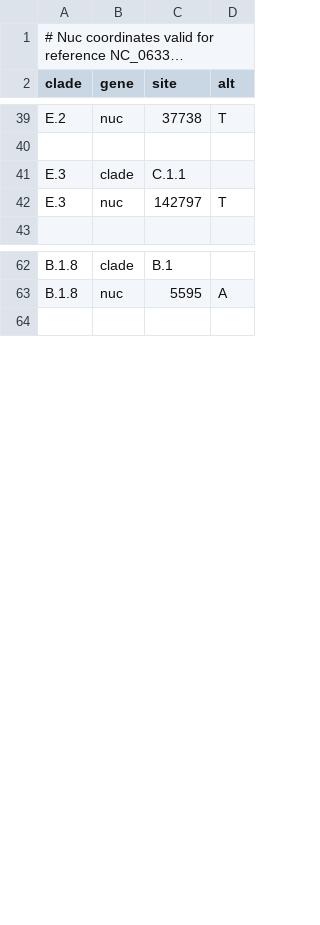
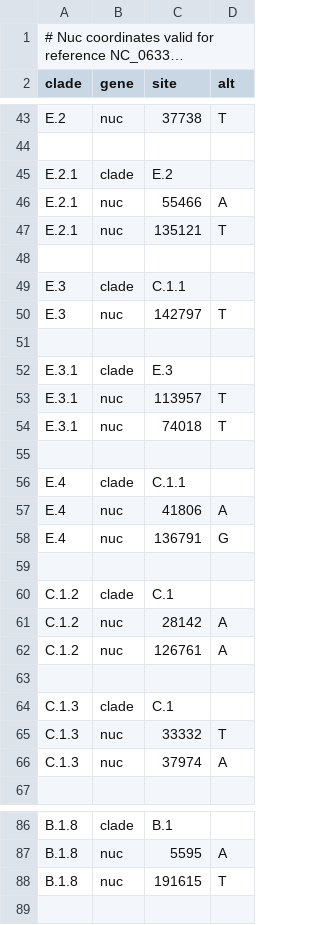
Before and after one commit to nextstrain/mpox, a TSV file: nextclade/resources/lineage-b.1/clades.tsv, drawn as a sheet; only a part is shown, gaps mark what is left out; long unchanged cells end in …; the diff covers the shown part only; the diff names each change by its address in the sheet, - before the commit and + after, or states it on an @@ line.

Commit message:
Add clades.tsv and color ordering for new lineage designations

```diff
--- a/nextclade/resources/lineage-b.1/clades.tsv
+++ b/nextclade/resources/lineage-b.1/clades.tsv
+row 45: E.2.1 | clade | E.2
+row 46: E.2.1 | nuc | 55466 | A
+row 47: E.2.1 | nuc | 135121 | T
+row 48: (empty)
+row 51: (empty)
+row 52: E.3.1 | clade | E.3
+row 53: E.3.1 | nuc | 113957 | T
+row 54: E.3.1 | nuc | 74018 | T
+row 55: (empty)
+row 56: E.4 | clade | C.1.1
+row 57: E.4 | nuc | 41806 | A
+row 58: E.4 | nuc | 136791 | G
+row 59: (empty)
+row 60: C.1.2 | clade | C.1
+row 61: C.1.2 | nuc | 28142 | A
+row 62: C.1.2 | nuc | 126761 | A
+row 63: (empty)
+row 64: C.1.3 | clade | C.1
+row 65: C.1.3 | nuc | 33332 | T
+row 66: C.1.3 | nuc | 37974 | A
+row 88: B.1.8 | nuc | 191615 | T
```
Also changed, not shown: 21 added rows and 3 moved rows elsewhere in this file, nextclade/resources/all-clades/clades.tsv, nextclade/resources/clade-iib/clades.tsv, 1 other file.
